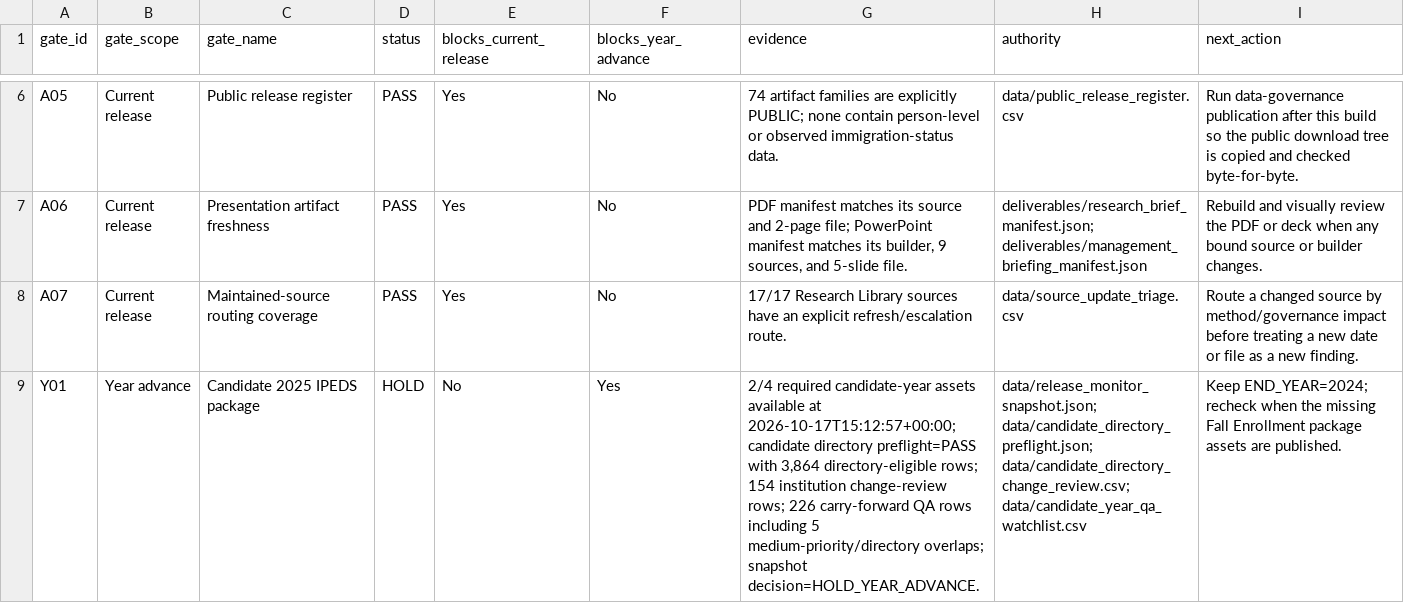
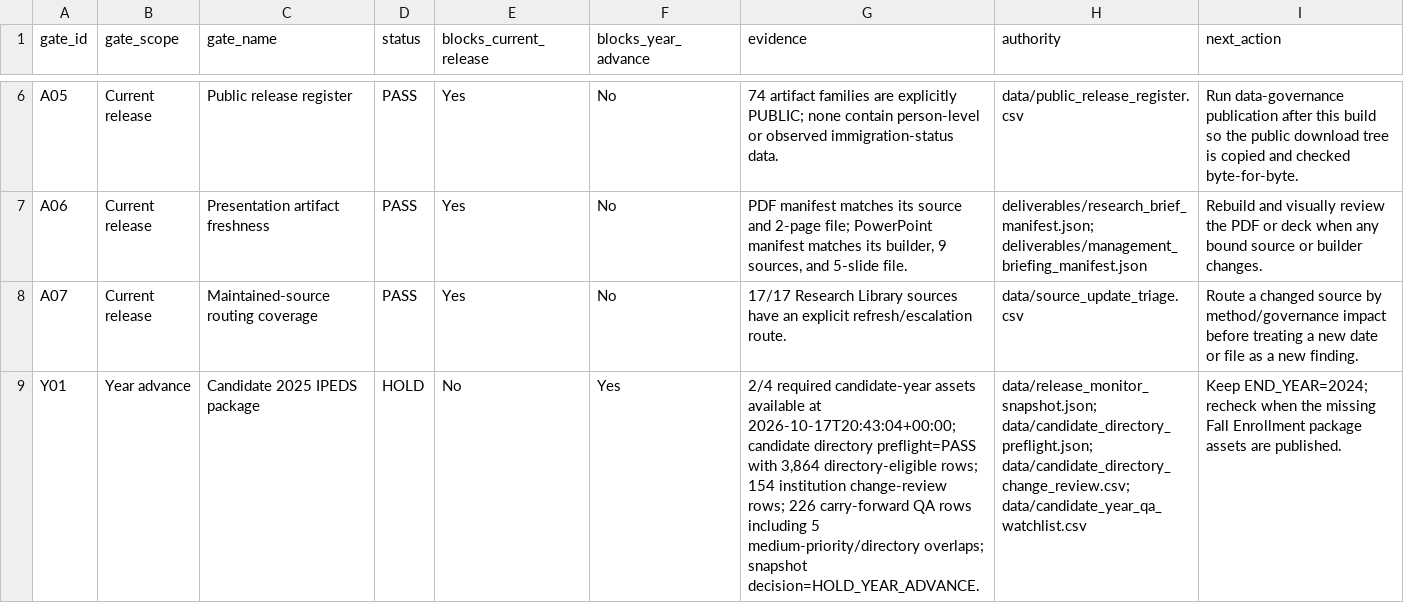
Before and after one commit to Joseph-Th/higher_education_and_immigration_demo, a CSV file: data/release_readiness.csv, drawn as a sheet; only a part is shown, gaps mark what is left out; the diff names each change by its address in the sheet, - before the commit and + after, or states it on an @@ line.

```diff
--- a/data/release_readiness.csv
+++ b/data/release_readiness.csv
-G9 (evidence): …available at 2026-10-17T15:12:57+00:00; candidate directory…
+G9 (evidence): …available at 2026-10-17T20:43:04+00:00; candidate directory…
```
Also changed, not shown: data/qa_resolution_log.csv, site/downloads/qa_resolution_log.csv, 20 other files.
